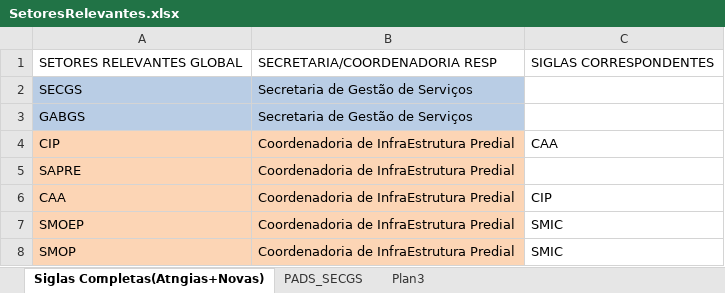
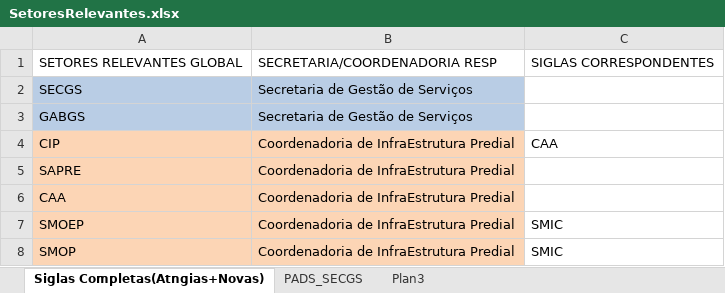
Before and after one commit to ruhansanabria/Puc_Lean2016, an Excel workbook: Banco de Dados de PADS/SetoresRelevantes.xlsx, sheet Siglas Completas(Atngias+Novas), drawn as a sheet; only a part is shown; values as stored, in another font and other column widths than the file's, no borders; the diff names each change by its address in the sheet, - before the commit and + after, or states it on an @@ line.

```diff
--- a/Banco de Dados de PADS/SetoresRelevantes.xlsx (sheet Siglas Completas(Atngias+Novas))
+++ b/Banco de Dados de PADS/SetoresRelevantes.xlsx (sheet Siglas Completas(Atngias+Novas))
-C6: CIP
+C6: (empty)
```
Also changed, not shown: Banco de Dados de PADS/Banco_Dados_PAD.xlsx, 1 other file.
